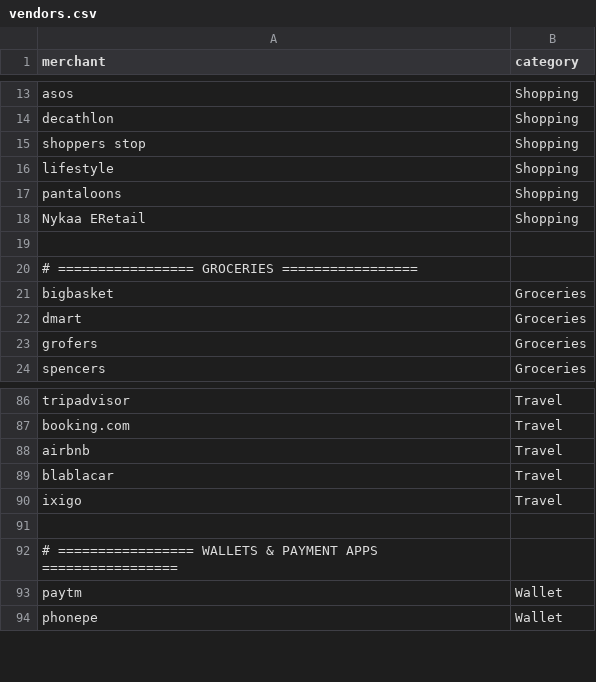
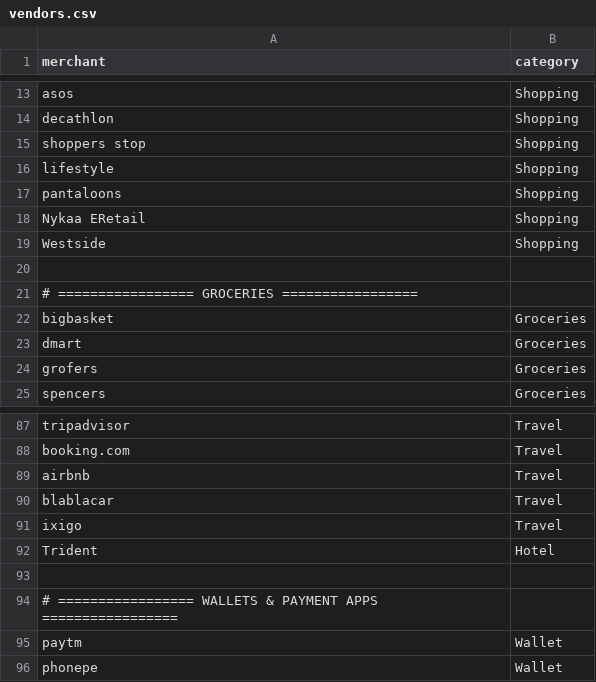
Before and after one commit to amanjain8619/Expenses-Analyzer, a CSV file: vendors.csv, drawn as a sheet; only a part is shown, gaps mark what is left out.

Commit message:
Update vendors.csv

```diff
--- a/vendors.csv
+++ b/vendors.csv
@@ -18,2 +18,3 @@ pantaloons,Shopping
 Nykaa ERetail,Shopping
+Westside,Shopping
 
@@ -90,2 +91,3 @@ blablacar,Travel
 ixigo,Travel
+Trident,Hotel
 
```
